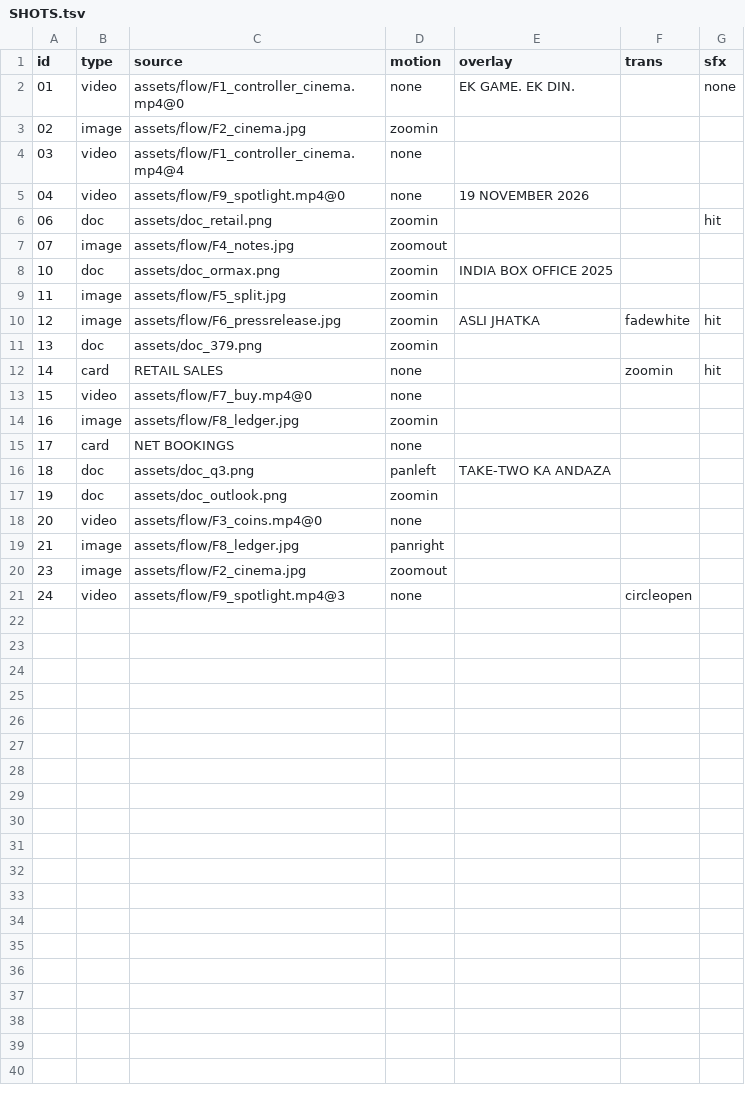
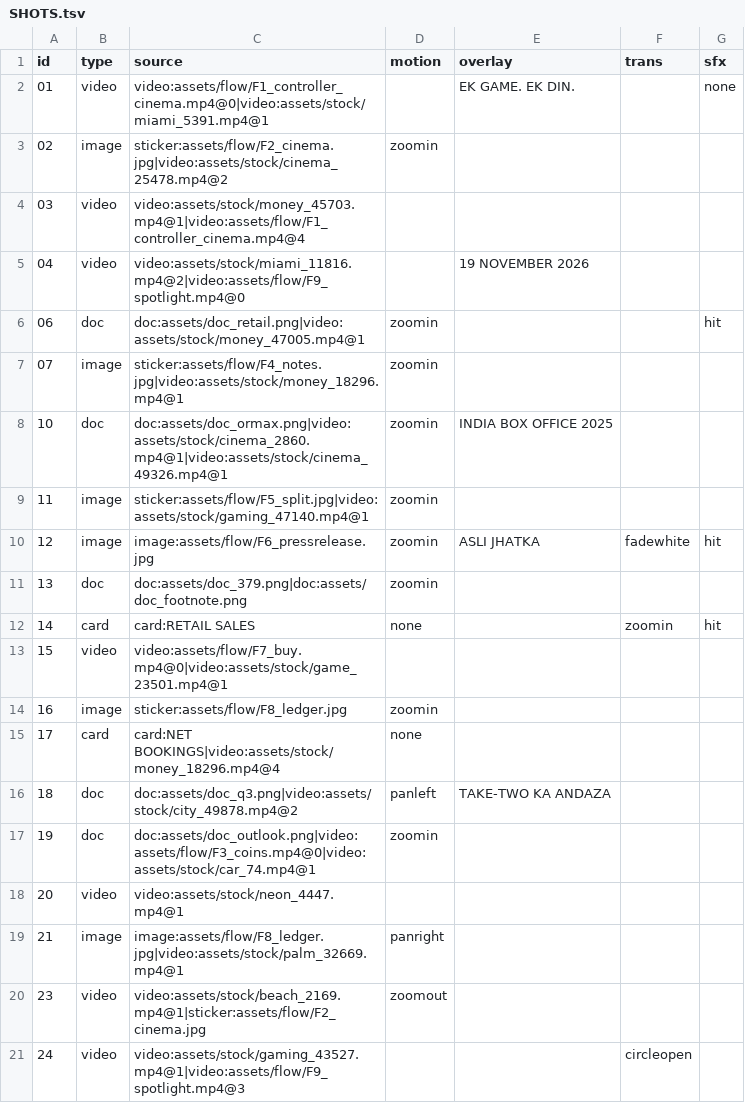
Before and after one commit to kamalpreet5674/Record-office, a TSV file: videos/2026-11-23-gta6-day-one-record/SHOTS.tsv, drawn as a sheet.

```diff
--- a/videos/2026-11-23-gta6-day-one-record/SHOTS.tsv
+++ b/videos/2026-11-23-gta6-day-one-record/SHOTS.tsv
@@ -1,21 +1,21 @@
 id	type	source	motion	overlay	trans	sfx
-01	video	assets/flow/F1_controller_cinema.mp4@0	none	EK GAME. EK DIN.		none
-02	image	assets/flow/F2_cinema.jpg	zoomin			
-03	video	assets/flow/F1_controller_cinema.mp4@4	none			
-04	video	assets/flow/F9_spotlight.mp4@0	none	19 NOVEMBER 2026		
-06	doc	assets/doc_retail.png	zoomin			hit
-07	image	assets/flow/F4_notes.jpg	zoomout			
-10	doc	assets/doc_ormax.png	zoomin	INDIA BOX OFFICE 2025		
-11	image	assets/flow/F5_split.jpg	zoomin			
-12	image	assets/flow/F6_pressrelease.jpg	zoomin	ASLI JHATKA	fadewhite	hit
-13	doc	assets/doc_379.png	zoomin			
-14	card	RETAIL SALES	none		zoomin	hit
-15	video	assets/flow/F7_buy.mp4@0	none			
-16	image	assets/flow/F8_ledger.jpg	zoomin			
-17	card	NET BOOKINGS	none			
-18	doc	assets/doc_q3.png	panleft	TAKE-TWO KA ANDAZA		
-19	doc	assets/doc_outlook.png	zoomin			
-20	video	assets/flow/F3_coins.mp4@0	none			
-21	image	assets/flow/F8_ledger.jpg	panright			
-23	image	assets/flow/F2_cinema.jpg	zoomout			
-24	video	assets/flow/F9_spotlight.mp4@3	none		circleopen	
+01	video	video:assets/flow/F1_controller_cinema.mp4@0|video:assets/stock/miami_5391.mp4@1		EK GAME. EK DIN.		none
+02	image	sticker:assets/flow/F2_cinema.jpg|video:assets/stock/cinema_25478.mp4@2	zoomin			
+03	video	video:assets/stock/money_45703.mp4@1|video:assets/flow/F1_controller_cinema.mp4@4				
+04	video	video:assets/stock/miami_11816.mp4@2|video:assets/flow/F9_spotlight.mp4@0		19 NOVEMBER 2026		
+06	doc	doc:assets/doc_retail.png|video:assets/stock/money_47005.mp4@1	zoomin			hit
+07	image	sticker:assets/flow/F4_notes.jpg|video:assets/stock/money_18296.mp4@1	zoomin			
+10	doc	doc:assets/doc_ormax.png|video:assets/stock/cinema_2860.mp4@1|video:assets/stock/cinema_49326.mp4@1	zoomin	INDIA BOX OFFICE 2025		
+11	image	sticker:assets/flow/F5_split.jpg|video:assets/stock/gaming_47140.mp4@1	zoomin			
+12	image	image:assets/flow/F6_pressrelease.jpg	zoomin	ASLI JHATKA	fadewhite	hit
+13	doc	doc:assets/doc_379.png|doc:assets/doc_footnote.png	zoomin			
+14	card	card:RETAIL SALES	none		zoomin	hit
+15	video	video:assets/flow/F7_buy.mp4@0|video:assets/stock/game_23501.mp4@1				
+16	image	sticker:assets/flow/F8_ledger.jpg	zoomin			
+17	card	card:NET BOOKINGS|video:assets/stock/money_18296.mp4@4	none			
+18	doc	doc:assets/doc_q3.png|video:assets/stock/city_49878.mp4@2	panleft	TAKE-TWO KA ANDAZA		
+19	doc	doc:assets/doc_outlook.png|video:assets/flow/F3_coins.mp4@0|video:assets/stock/car_74.mp4@1	zoomin			
+20	video	video:assets/stock/neon_4447.mp4@1				
+21	image	image:assets/flow/F8_ledger.jpg|video:assets/stock/palm_32669.mp4@1	panright			
+23	video	video:assets/stock/beach_2169.mp4@1|sticker:assets/flow/F2_cinema.jpg	zoomout			
+24	video	video:assets/stock/gaming_43527.mp4@1|video:assets/flow/F9_spotlight.mp4@3			circleopen	
```
Also changed, not shown: 4 other files.
